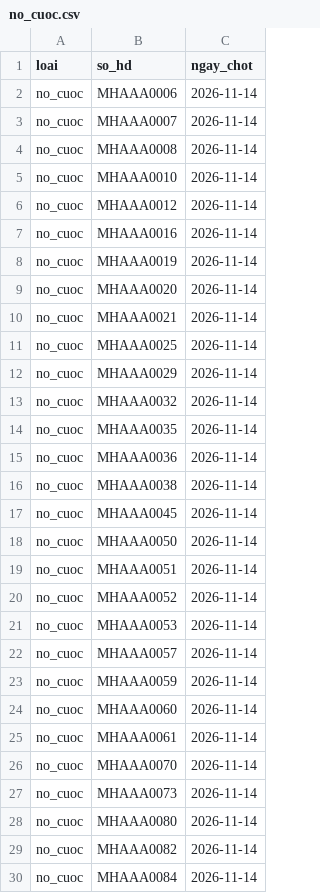
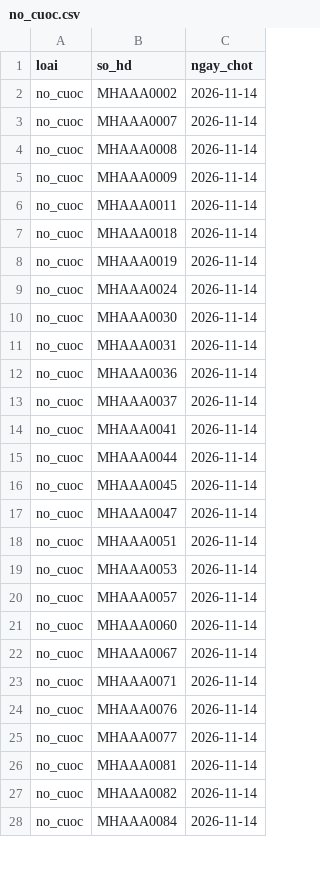
Before and after one commit to khanhg2003/ftel-dashboard, a CSV file: demo/lien_khoi/no_cuoc.csv, drawn as a sheet; only a part is shown; the diff covers the shown part only.

```diff
--- a/demo/lien_khoi/no_cuoc.csv
+++ b/demo/lien_khoi/no_cuoc.csv
@@ -1,29 +1,27 @@
 loai,so_hd,ngay_chot
-no_cuoc,MHAAA0006,2026-11-14
+no_cuoc,MHAAA0002,2026-11-14
 no_cuoc,MHAAA0007,2026-11-14
 no_cuoc,MHAAA0008,2026-11-14
-no_cuoc,MHAAA0010,2026-11-14
-no_cuoc,MHAAA0012,2026-11-14
-no_cuoc,MHAAA0016,2026-11-14
+no_cuoc,MHAAA0009,2026-11-14
+no_cuoc,MHAAA0011,2026-11-14
+no_cuoc,MHAAA0018,2026-11-14
 no_cuoc,MHAAA0019,2026-11-14
-no_cuoc,MHAAA0020,2026-11-14
-no_cuoc,MHAAA0021,2026-11-14
-no_cuoc,MHAAA0025,2026-11-14
-no_cuoc,MHAAA0029,2026-11-14
-no_cuoc,MHAAA0032,2026-11-14
-no_cuoc,MHAAA0035,2026-11-14
+no_cuoc,MHAAA0024,2026-11-14
+no_cuoc,MHAAA0030,2026-11-14
+no_cuoc,MHAAA0031,2026-11-14
 no_cuoc,MHAAA0036,2026-11-14
-no_cuoc,MHAAA0038,2026-11-14
+no_cuoc,MHAAA0037,2026-11-14
+no_cuoc,MHAAA0041,2026-11-14
+no_cuoc,MHAAA0044,2026-11-14
 no_cuoc,MHAAA0045,2026-11-14
-no_cuoc,MHAAA0050,2026-11-14
+no_cuoc,MHAAA0047,2026-11-14
 no_cuoc,MHAAA0051,2026-11-14
-no_cuoc,MHAAA0052,2026-11-14
 no_cuoc,MHAAA0053,2026-11-14
 no_cuoc,MHAAA0057,2026-11-14
-no_cuoc,MHAAA0059,2026-11-14
 no_cuoc,MHAAA0060,2026-11-14
-no_cuoc,MHAAA0061,2026-11-14
-no_cuoc,MHAAA0070,2026-11-14
-no_cuoc,MHAAA0073,2026-11-14
-no_cuoc,MHAAA0080,2026-11-14
+no_cuoc,MHAAA0067,2026-11-14
+no_cuoc,MHAAA0071,2026-11-14
+no_cuoc,MHAAA0076,2026-11-14
+no_cuoc,MHAAA0077,2026-11-14
+no_cuoc,MHAAA0081,2026-11-14
 no_cuoc,MHAAA0082,2026-11-14
```
Also changed, not shown: 6 added rows, 6 removed rows and 14 edited cells elsewhere in this file, demo/lien_khoi/sr_chu_dong.csv, 24 other files.
